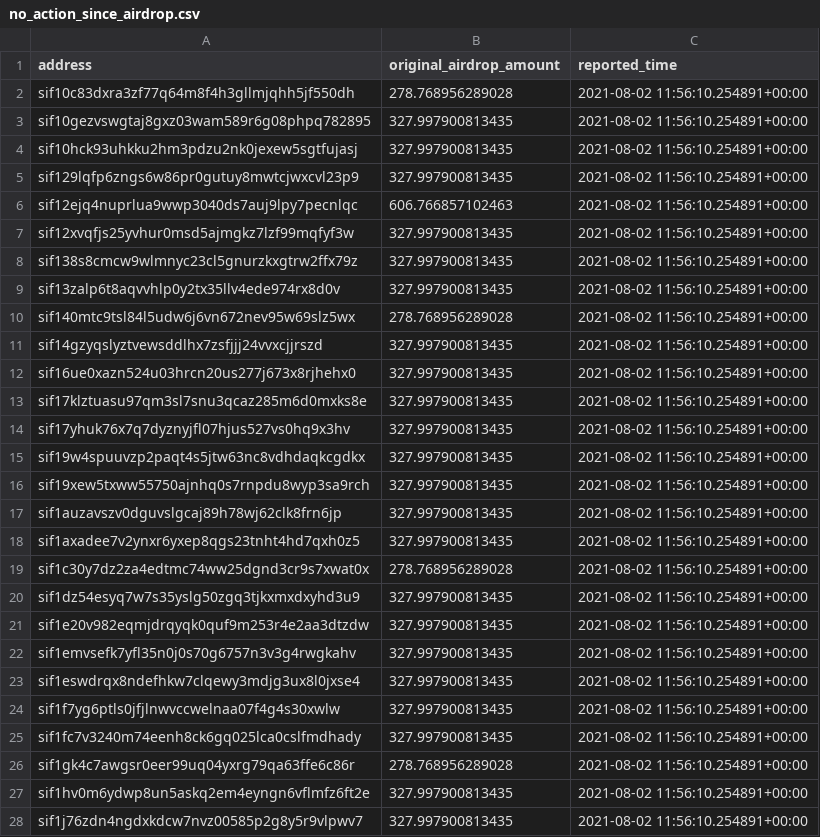
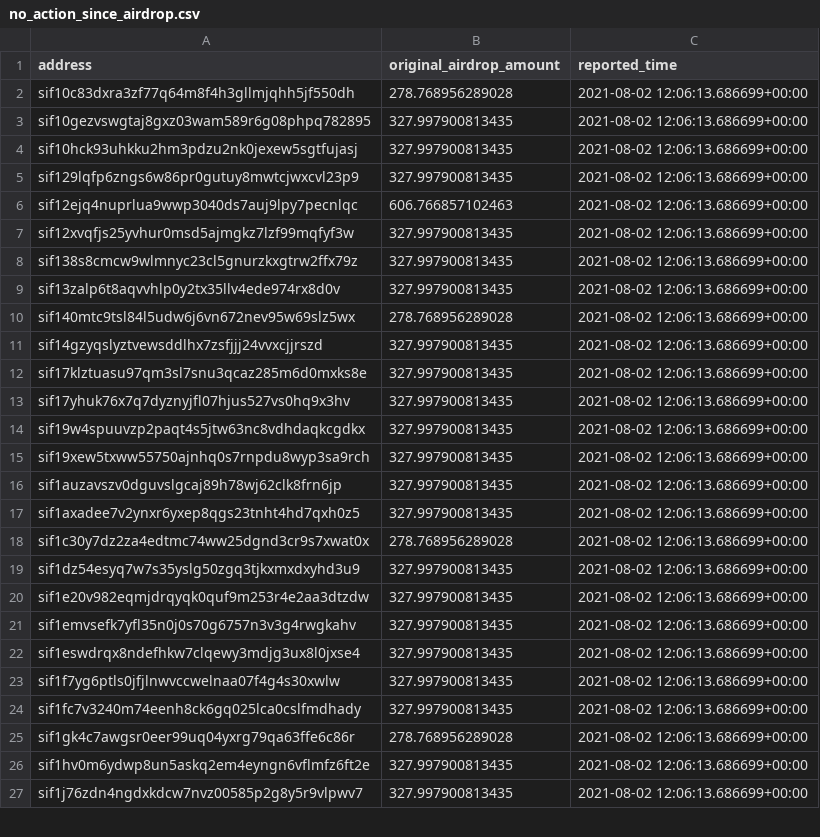
Before and after one commit to Sifchain/airdrop, a CSV file: extracts/no_action_since_airdrop.csv, drawn as a sheet; only a part is shown; the diff covers the shown part only.

```diff
--- a/extracts/no_action_since_airdrop.csv
+++ b/extracts/no_action_since_airdrop.csv
@@ -1,28 +1,27 @@
 address,original_airdrop_amount,reported_time
-sif10c83dxra3zf77q64m8f4h3gllmjqhh5jf550dh,278.768956289028,2021-08-02 11:56:10.254891+00:00
-sif10gezvswgtaj8gxz03wam589r6g08phpq782895,327.997900813435,2021-08-02 11:56:10.254891+00:00
-sif10hck93uhkku2hm3pdzu2nk0jexew5sgtfujasj,327.997900813435,2021-08-02 11:56:10.254891+00:00
-sif129lqfp6zngs6w86pr0gutuy8mwtcjwxcvl23p9,327.997900813435,2021-08-02 11:56:10.254891+00:00
-sif12ejq4nuprlua9wwp3040ds7auj9lpy7pecnlqc,606.766857102463,2021-08-02 11:56:10.254891+00:00
-sif12xvqfjs25yvhur0msd5ajmgkz7lzf99mqfyf3w,327.997900813435,2021-08-02 11:56:10.254891+00:00
-sif138s8cmcw9wlmnyc23cl5gnurzkxgtrw2ffx79z,327.997900813435,2021-08-02 11:56:10.254891+00:00
-sif13zalp6t8aqvvhlp0y2tx35llv4ede974rx8d0v,327.997900813435,2021-08-02 11:56:10.254891+00:00
-sif140mtc9tsl84l5udw6j6vn672nev95w69slz5wx,278.768956289028,2021-08-02 11:56:10.254891+00:00
-sif14gzyqslyztvewsddlhx7zsfjjj24vvxcjjrszd,327.997900813435,2021-08-02 11:56:10.254891+00:00
-sif16ue0xazn524u03hrcn20us277j673x8rjhehx0,327.997900813435,2021-08-02 11:56:10.254891+00:00
-sif17klztuasu97qm3sl7snu3qcaz285m6d0mxks8e,327.997900813435,2021-08-02 11:56:10.254891+00:00
-sif17yhuk76x7q7dyznyjfl07hjus527vs0hq9x3hv,327.997900813435,2021-08-02 11:56:10.254891+00:00
-sif19w4spuuvzp2paqt4s5jtw63nc8vdhdaqkcgdkx,327.997900813435,2021-08-02 11:56:10.254891+00:00
-sif19xew5txww55750ajnhq0s7rnpdu8wyp3sa9rch,327.997900813435,2021-08-02 11:56:10.254891+00:00
-sif1auzavszv0dguvslgcaj89h78wj62clk8frn6jp,327.997900813435,2021-08-02 11:56:10.254891+00:00
-sif1axadee7v2ynxr6yxep8qgs23tnht4hd7qxh0z5,327.997900813435,2021-08-02 11:56:10.254891+00:00
-sif1c30y7dz2za4edtmc74ww25dgnd3cr9s7xwat0x,278.768956289028,2021-08-02 11:56:10.254891+00:00
-sif1dz54esyq7w7s35yslg50zgq3tjkxmxdxyhd3u9,327.997900813435,2021-08-02 11:56:10.254891+00:00
-sif1e20v982eqmjdrqyqk0quf9m253r4e2aa3dtzdw,327.997900813435,2021-08-02 11:56:10.254891+00:00
-sif1emvsefk7yfl35n0j0s70g6757n3v3g4rwgkahv,327.997900813435,2021-08-02 11:56:10.254891+00:00
-sif1eswdrqx8ndefhkw7clqewy3mdjg3ux8l0jxse4,327.997900813435,2021-08-02 11:56:10.254891+00:00
-sif1f7yg6ptls0jfjlnwvccwelnaa07f4g4s30xwlw,327.997900813435,2021-08-02 11:56:10.254891+00:00
-sif1fc7v3240m74eenh8ck6gq025lca0cslfmdhady,327.997900813435,2021-08-02 11:56:10.254891+00:00
-sif1gk4c7awgsr0eer99uq04yxrg79qa63ffe6c86r,278.768956289028,2021-08-02 11:56:10.254891+00:00
-sif1hv0m6ydwp8un5askq2em4eyngn6vflmfz6ft2e,327.997900813435,2021-08-02 11:56:10.254891+00:00
-sif1j76zdn4ngdxkdcw7nvz00585p2g8y5r9vlpwv7,327.997900813435,2021-08-02 11:56:10.254891+00:00
+sif10c83dxra3zf77q64m8f4h3gllmjqhh5jf550dh,278.768956289028,2021-08-02 12:06:13.686699+00:00
+sif10gezvswgtaj8gxz03wam589r6g08phpq782895,327.997900813435,2021-08-02 12:06:13.686699+00:00
+sif10hck93uhkku2hm3pdzu2nk0jexew5sgtfujasj,327.997900813435,2021-08-02 12:06:13.686699+00:00
+sif129lqfp6zngs6w86pr0gutuy8mwtcjwxcvl23p9,327.997900813435,2021-08-02 12:06:13.686699+00:00
+sif12ejq4nuprlua9wwp3040ds7auj9lpy7pecnlqc,606.766857102463,2021-08-02 12:06:13.686699+00:00
+sif12xvqfjs25yvhur0msd5ajmgkz7lzf99mqfyf3w,327.997900813435,2021-08-02 12:06:13.686699+00:00
+sif138s8cmcw9wlmnyc23cl5gnurzkxgtrw2ffx79z,327.997900813435,2021-08-02 12:06:13.686699+00:00
+sif13zalp6t8aqvvhlp0y2tx35llv4ede974rx8d0v,327.997900813435,2021-08-02 12:06:13.686699+00:00
+sif140mtc9tsl84l5udw6j6vn672nev95w69slz5wx,278.768956289028,2021-08-02 12:06:13.686699+00:00
+sif14gzyqslyztvewsddlhx7zsfjjj24vvxcjjrszd,327.997900813435,2021-08-02 12:06:13.686699+00:00
+sif17klztuasu97qm3sl7snu3qcaz285m6d0mxks8e,327.997900813435,2021-08-02 12:06:13.686699+00:00
+sif17yhuk76x7q7dyznyjfl07hjus527vs0hq9x3hv,327.997900813435,2021-08-02 12:06:13.686699+00:00
+sif19w4spuuvzp2paqt4s5jtw63nc8vdhdaqkcgdkx,327.997900813435,2021-08-02 12:06:13.686699+00:00
+sif19xew5txww55750ajnhq0s7rnpdu8wyp3sa9rch,327.997900813435,2021-08-02 12:06:13.686699+00:00
+sif1auzavszv0dguvslgcaj89h78wj62clk8frn6jp,327.997900813435,2021-08-02 12:06:13.686699+00:00
+sif1axadee7v2ynxr6yxep8qgs23tnht4hd7qxh0z5,327.997900813435,2021-08-02 12:06:13.686699+00:00
+sif1c30y7dz2za4edtmc74ww25dgnd3cr9s7xwat0x,278.768956289028,2021-08-02 12:06:13.686699+00:00
+sif1dz54esyq7w7s35yslg50zgq3tjkxmxdxyhd3u9,327.997900813435,2021-08-02 12:06:13.686699+00:00
+sif1e20v982eqmjdrqyqk0quf9m253r4e2aa3dtzdw,327.997900813435,2021-08-02 12:06:13.686699+00:00
+sif1emvsefk7yfl35n0j0s70g6757n3v3g4rwgkahv,327.997900813435,2021-08-02 12:06:13.686699+00:00
+sif1eswdrqx8ndefhkw7clqewy3mdjg3ux8l0jxse4,327.997900813435,2021-08-02 12:06:13.686699+00:00
+sif1f7yg6ptls0jfjlnwvccwelnaa07f4g4s30xwlw,327.997900813435,2021-08-02 12:06:13.686699+00:00
+sif1fc7v3240m74eenh8ck6gq025lca0cslfmdhady,327.997900813435,2021-08-02 12:06:13.686699+00:00
+sif1gk4c7awgsr0eer99uq04yxrg79qa63ffe6c86r,278.768956289028,2021-08-02 12:06:13.686699+00:00
+sif1hv0m6ydwp8un5askq2em4eyngn6vflmfz6ft2e,327.997900813435,2021-08-02 12:06:13.686699+00:00
+sif1j76zdn4ngdxkdcw7nvz00585p2g8y5r9vlpwv7,327.997900813435,2021-08-02 12:06:13.686699+00:00
```
Also changed, not shown: 1 removed row and 23 edited cells elsewhere in this file, extracts/current_not_enough.csv, extracts/current_qualified.csv, 1 other file.
